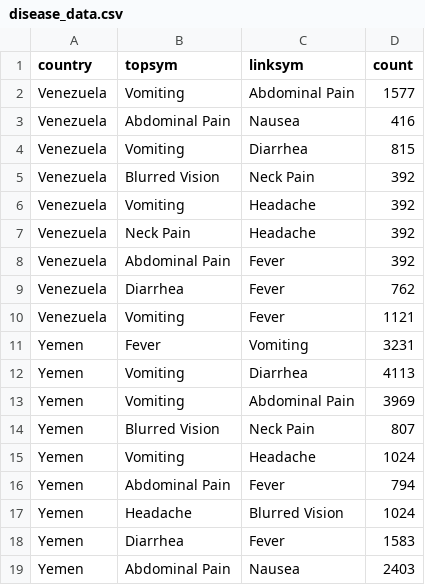
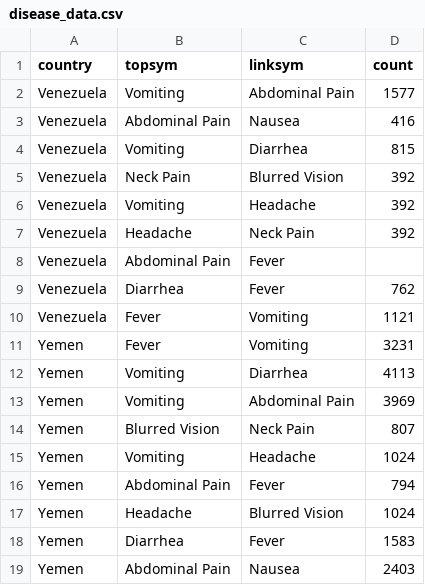
Before and after one commit to caroline0codes/CSEDataVis, a CSV file: disease_data.csv, drawn as a sheet.

Commit message:
Update disease_data.csv

```diff
--- a/disease_data.csv
+++ b/disease_data.csv
@@ -4,8 +4,8 @@ Venezuela,Abdominal Pain,Nausea,416
 Venezuela,Vomiting,Diarrhea,815
-Venezuela,Blurred Vision,Neck Pain,392
+Venezuela,Neck Pain,Blurred Vision,392
 Venezuela,Vomiting,Headache,392
-Venezuela,Neck Pain,Headache,392
-Venezuela,Abdominal Pain,Fever,392
+Venezuela,Headache,Neck Pain,392
+Venezuela,Abdominal Pain,Fever
 Venezuela,Diarrhea,Fever,762
-Venezuela,Vomiting,Fever,1121
+Venezuela,Fever,Vomiting,1121
 Yemen,Fever,Vomiting,3231
```
